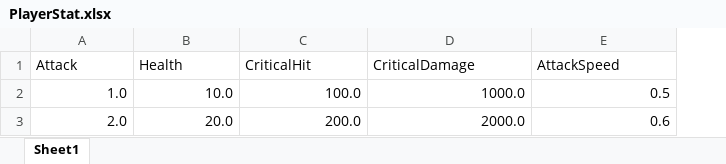
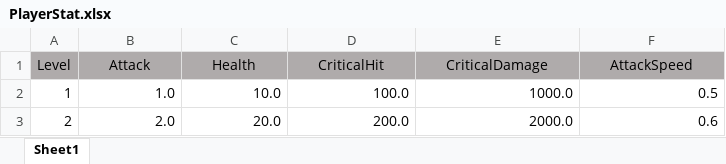
Before and after one commit to Zeratul8/ProjectBlue1, an Excel workbook: ProjectBlue1/Assets/StreamingAssets/Excel/PlayerStat.xlsx, sheet Sheet1, drawn as a sheet; values as stored, in another font and other column widths than the file's, no borders; addresses are those after the commit; the diff names each change by its address in the sheet, - before the commit and + after, or states it on an @@ line.

```diff
--- a/ProjectBlue1/Assets/StreamingAssets/Excel/PlayerStat.xlsx (sheet Sheet1)
+++ b/ProjectBlue1/Assets/StreamingAssets/Excel/PlayerStat.xlsx (sheet Sheet1)
+column A (Level), rows 2-3: 1 | 2
@@ B1:F1 fill: none → #AFABAB, alignment: left → center @@
```
Also changed, not shown: 3 other files.
